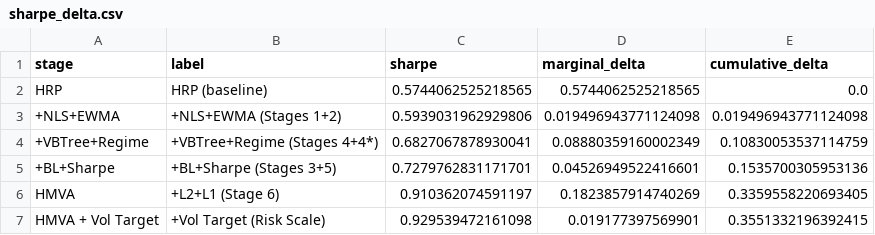
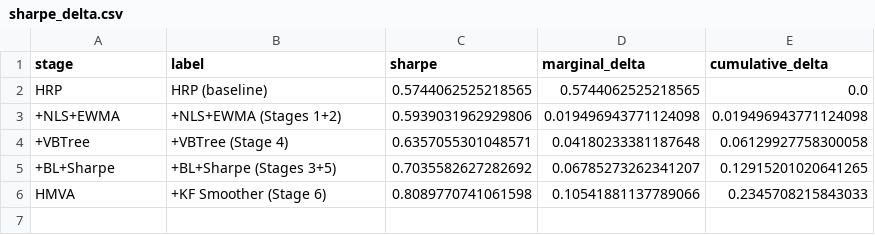
Before and after one commit to Developer-KI/BSc-Thesis, a CSV file: results/ablation/sharpe_delta.csv, drawn as a sheet.

```diff
--- a/results/ablation/sharpe_delta.csv
+++ b/results/ablation/sharpe_delta.csv
@@ -3,5 +3,4 @@ HRP,HRP (baseline),0.5744062525218565,0.5744062525218565,0.0
 +NLS+EWMA,+NLS+EWMA (Stages 1+2),0.5939031962929806,0.019496943771124098,0.019496943771124098
-+VBTree+Regime,+VBTree+Regime (Stages 4+4*),0.6827067878930041,0.08880359160002349,0.10830053537114759
-+BL+Sharpe,+BL+Sharpe (Stages 3+5),0.7279762831171701,0.04526949522416601,0.1535700305953136
-HMVA,+L2+L1 (Stage 6),0.910362074591197,0.1823857914740269,0.3359558220693405
-HMVA + Vol Target,+Vol Target (Risk Scale),0.929539472161098,0.019177397569901,0.3551332196392415
++VBTree,+VBTree (Stage 4),0.6357055301048571,0.04180233381187648,0.06129927758300058
++BL+Sharpe,+BL+Sharpe (Stages 3+5),0.7035582627282692,0.06785273262341207,0.12915201020641265
+HMVA,+KF Smoother (Stage 6),0.8089770741061598,0.10541881137789066,0.2345708215843033
```
Also changed, not shown: results/ablation/metrics.csv, results/backtest/metrics.csv, 52 other files.
